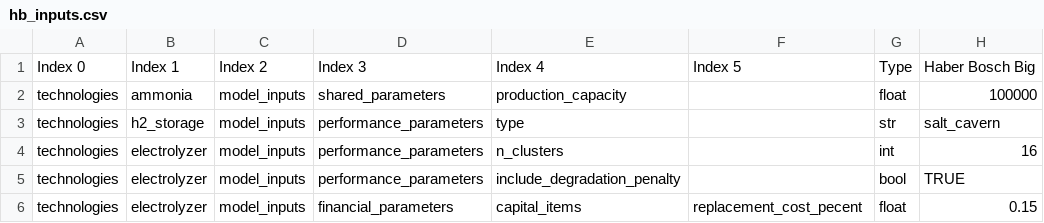
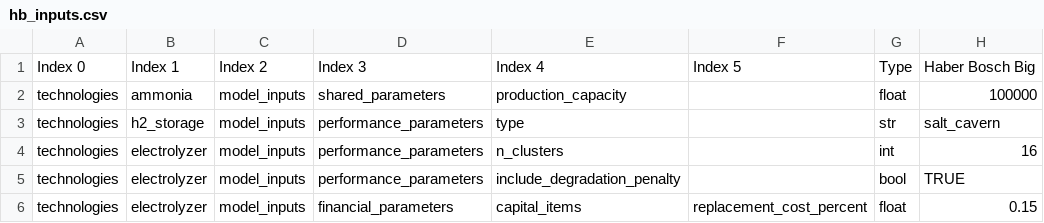
Before and after one commit to NREL/H2Integrate, a CSV file: examples/12_ammonia_synloop/hb_inputs.csv, drawn as a sheet; only a part is shown; the diff names each change by its address in the sheet, - before the commit and + after, or states it on an @@ line.

```diff
--- a/examples/12_ammonia_synloop/hb_inputs.csv
+++ b/examples/12_ammonia_synloop/hb_inputs.csv
-F6: replacement_cost_pecent
+F6: replacement_cost_percent
```
Also changed, not shown: 4 other files.
